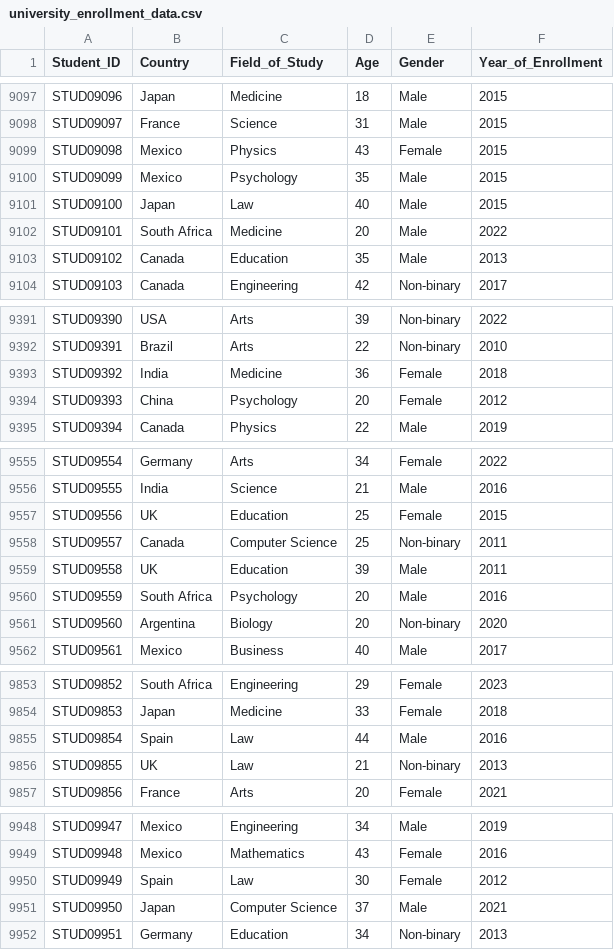
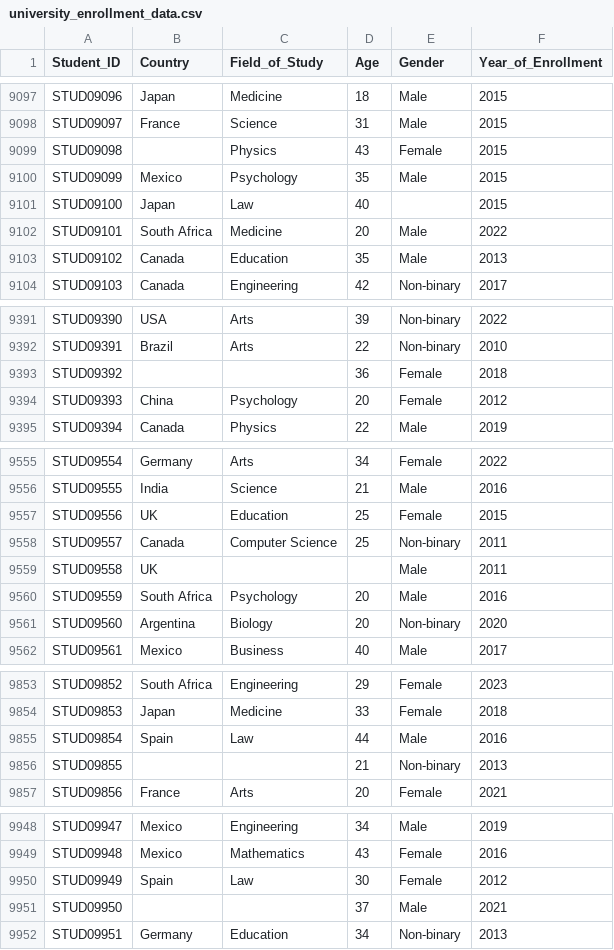
Before and after one commit to vdilena/pythonScriptsLabs, a CSV file: pandasLabs/university_enrollment_data.csv, drawn as a sheet; only a part is shown, gaps mark what is left out; the diff covers the shown part only.

```diff
--- a/pandasLabs/university_enrollment_data.csv
+++ b/pandasLabs/university_enrollment_data.csv
@@ -9098,5 +9098,5 @@ STUD09096,Japan,Medicine,18,Male,2015
 STUD09097,France,Science,31,Male,2015
-STUD09098,Mexico,Physics,43,Female,2015
+STUD09098,,Physics,43,Female,2015
 STUD09099,Mexico,Psychology,35,Male,2015
-STUD09100,Japan,Law,40,Male,2015
+STUD09100,Japan,Law,40,,2015
 STUD09101,South Africa,Medicine,20,Male,2022
@@ -9392,3 +9392,3 @@ STUD09390,USA,Arts,39,Non-binary,2022
 STUD09391,Brazil,Arts,22,Non-binary,2010
-STUD09392,India,Medicine,36,Female,2018
+STUD09392,,,36,Female,2018
 STUD09393,China,Psychology,20,Female,2012
@@ -9558,3 +9558,3 @@ STUD09556,UK,Education,25,Female,2015
 STUD09557,Canada,Computer Science,25,Non-binary,2011
-STUD09558,UK,Education,39,Male,2011
+STUD09558,UK,,,Male,2011
 STUD09559,South Africa,Psychology,20,Male,2016
@@ -9855,3 +9855,3 @@ STUD09853,Japan,Medicine,33,Female,2018
 STUD09854,Spain,Law,44,Male,2016
-STUD09855,UK,Law,21,Non-binary,2013
+STUD09855,,,21,Non-binary,2013
 STUD09856,France,Arts,20,Female,2021
@@ -9950,3 +9950,3 @@ STUD09948,Mexico,Mathematics,43,Female,2016
 STUD09949,Spain,Law,30,Female,2012
-STUD09950,Japan,Computer Science,37,Male,2021
+STUD09950,, ,37,Male,2021
 STUD09951,Germany,Education,34,Non-binary,2013
```
Also changed, not shown: 33 edited cells elsewhere in this file, 1 other file.
